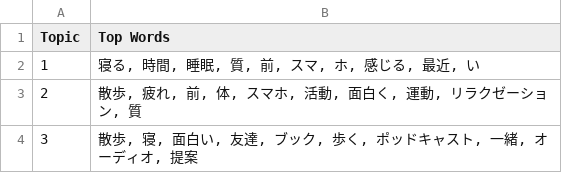
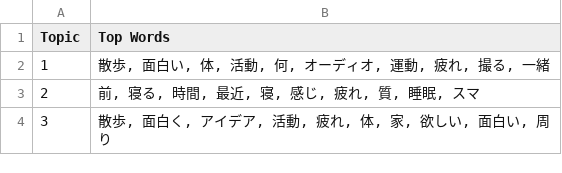
Before and after one commit to john-ichigogasuki/Analytics, a CSV file: Analyzed/LDA/lda_alpha_Abe.csv, drawn as a sheet.

```diff
--- a/Analyzed/LDA/lda_alpha_Abe.csv
+++ b/Analyzed/LDA/lda_alpha_Abe.csv
@@ -1,4 +1,4 @@
 Topic,Top Words
-1,"寝る, 時間, 睡眠, 質, 前, スマ, ホ, 感じる, 最近, い"
-2,"散歩, 疲れ, 前, 体, スマホ, 活動, 面白く, 運動, リラクゼーション, 質"
-3,"散歩, 寝, 面白い, 友達, ブック, 歩く, ポッドキャスト, 一緒, オーディオ, 提案"
+1,"散歩, 面白い, 体, 活動, 何, オーディオ, 運動, 疲れ, 撮る, 一緒"
+2,"前, 寝る, 時間, 最近, 寝, 感じ, 疲れ, 質, 睡眠, スマ"
+3,"散歩, 面白く, アイデア, 活動, 疲れ, 体, 家, 欲しい, 面白い, 周り"
```
Also changed, not shown: Analyzed/LDA/lda_alpha_Shiojiri.csv, Analyzed/LDA/lda_beta_Pang.csv, 27 other files.
